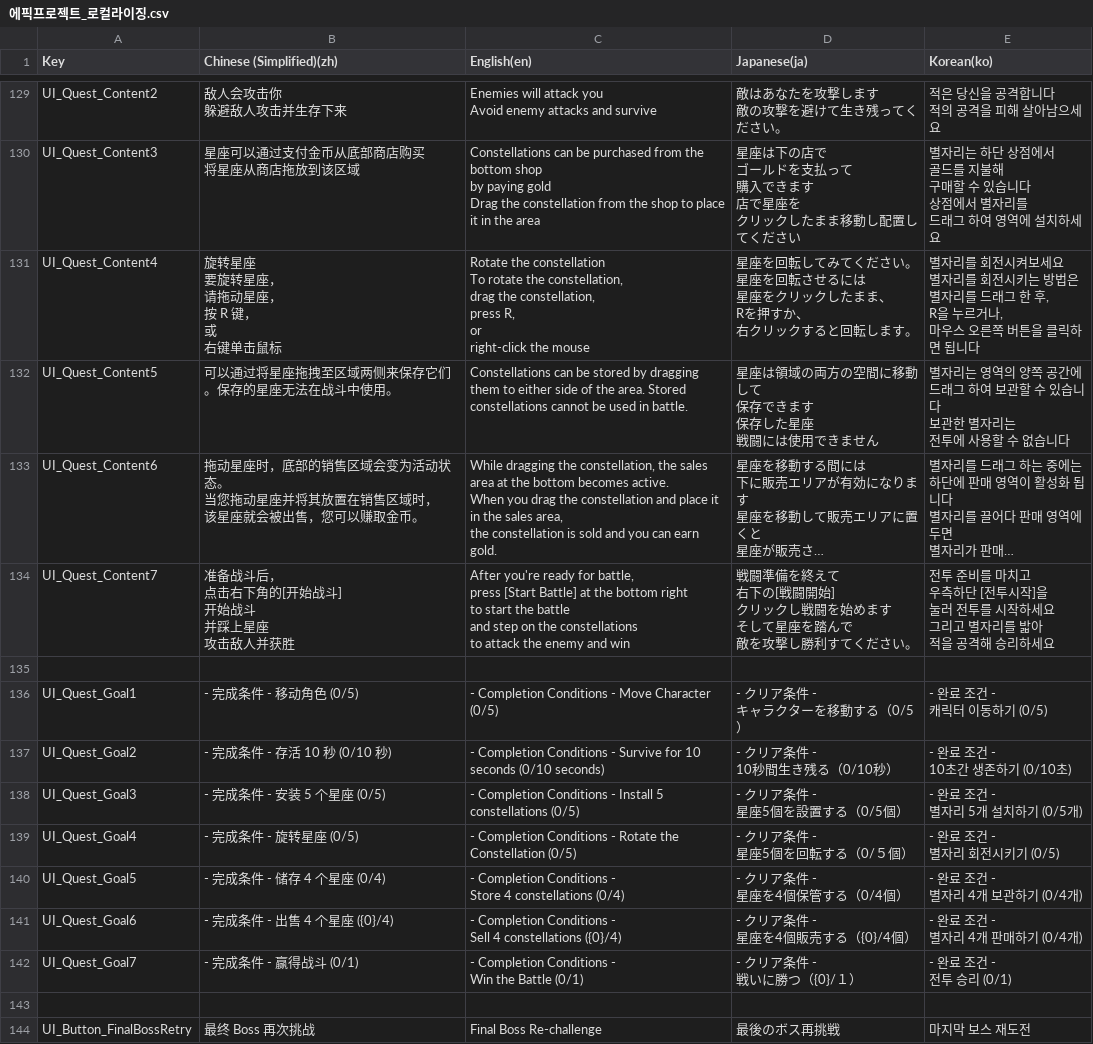
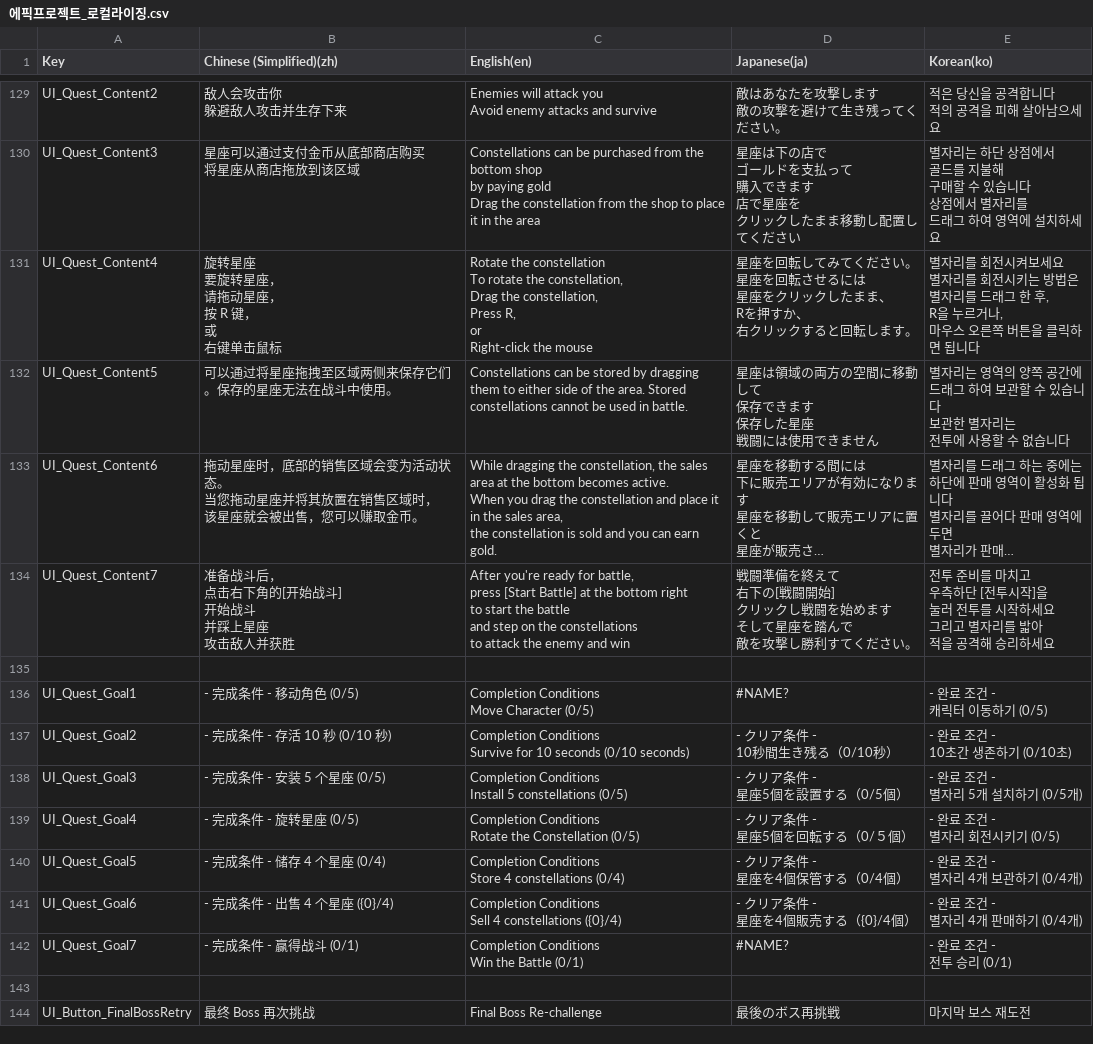
Before and after one commit to withdongyeong/EpicProject_Team1, a CSV file: Assets/@Cosmos/Localization/TextCSV/에픽프로젝트_로컬라이징.csv, drawn as a sheet; only a part is shown, gaps mark what is left out; long unchanged cells end in …; the diff covers the shown part only.

```diff
--- a/Assets/@Cosmos/Localization/TextCSV/에픽프로젝트_로컬라이징.csv
+++ b/Assets/@Cosmos/Localization/TextCSV/에픽프로젝트_로컬라이징.csv
@@ -449,21 +458,21 @@ Drag the constellation from the shop to place it in the area","星座は下の
 드래그 하여 영역에 설치하세요"
-UI_Quest_Content4,"旋转星座
-要旋转星座，
-请拖动星座，
-按 R 键，
-或
-右键单击鼠标","Rotate the constellation
-To rotate the constellation,
-drag the constellation,
-press R,
-or
-right-click the mouse","星座を回転してみてください。
-星座を回転させるには
-星座をクリックしたまま、
-Rを押すか、
-右クリックすると回転します。","별자리를 회전시켜보세요
-별자리를 회전시키는 방법은
-별자리를 드래그 한 후,
-R을 누르거나,
-마우스 오른쪽 버튼을 클릭하면 됩니다"
+UI_Quest_Content4,"旋转星座
+要旋转星座，
+请拖动星座，
+按 R 键，
+或
+右键单击鼠标","Rotate the constellation
+To rotate the constellation,
+Drag the constellation,
+Press R,
+or
+Right-click the mouse","星座を回転してみてください。
+星座を回転させるには
+星座をクリックしたまま、
+Rを押すか、
+右クリックすると回転します。","별자리를 회전시켜보세요
+별자리를 회전시키는 방법은
+별자리를 드래그 한 후,
+R을 누르거나,
+마우스 오른쪽 버튼을 클릭하면 됩니다"
 UI_Quest_Content5,可以通过将星座拖拽至区域两侧来保存它们。保存的星座无法在战斗中使用。,Constellations can be stored by dragging them to either side of the area. Stored constellations cannot be used in battle.,"星座は領域の両方の空間に移動して
@@ -510,26 +519,28 @@ to attack the enemy and win","戦闘準備を終えて
 ,,,,
-UI_Quest_Goal1,- 完成条件 - 移动角色 (0/5),- Completion Conditions - Move Character (0/5),"- クリア条件 -
-キャラクターを移動する（0/5）","- 완료 조건 -
-캐릭터 이동하기 (0/5)"
-UI_Quest_Goal2,- 完成条件 - 存活 10 秒 (0/10 秒),- Completion Conditions - Survive for 10 seconds (0/10 seconds),"- クリア条件 -
-10秒間生き残る（0/10秒）","- 완료 조건 -
-10초간 생존하기 (0/10초)"
-UI_Quest_Goal3,- 完成条件 - 安装 5 个星座 (0/5),- Completion Conditions - Install 5 constellations (0/5),"- クリア条件 -
-星座5個を設置する（0/5個）","- 완료 조건 -
-별자리 5개 설치하기 (0/5개)"
-UI_Quest_Goal4,- 完成条件 - 旋转星座 (0/5),- Completion Conditions - Rotate the Constellation (0/5),"- クリア条件 -
-星座5個を回転する（0/５個）","- 완료 조건 -
-별자리 회전시키기 (0/5)"
-UI_Quest_Goal5,- 完成条件 - 储存 4 个星座 (0/4),"- Completion Conditions -
-Store 4 constellations (0/4)","- クリア条件 -
-星座を4個保管する（0/4個）","- 완료 조건 -
-별자리 4개 보관하기 (0/4개)"
-UI_Quest_Goal6,- 完成条件 - 出售 4 个星座 ({0}/4),"- Completion Conditions -
-Sell 4 constellations ({0}/4)","- クリア条件 -
-星座を4個販売する（{0}/4個）","- 완료 조건 -
-별자리 4개 판매하기 (0/4개)"
-UI_Quest_Goal7,- 完成条件 - 赢得战斗 (0/1),"- Completion Conditions -
-Win the Battle (0/1)","- クリア条件 -
-戦いに勝つ（{0}/１）","- 완료 조건 -
-전투 승리 (0/1)"
+UI_Quest_Goal1,- 完成条件 - 移动角色 (0/5)," Completion Conditions
+Move Character (0/5)",#NAME?,"- 완료 조건 -
+캐릭터 이동하기 (0/5)"
+UI_Quest_Goal2,- 完成条件 - 存活 10 秒 (0/10 秒)," Completion Conditions
+Survive for 10 seconds (0/10 seconds)","- クリア条件 -
+10秒間生き残る（0/10秒）","- 완료 조건 -
+10초간 생존하기 (0/10초)"
+UI_Quest_Goal3,- 完成条件 - 安装 5 个星座 (0/5)," Completion Conditions
+Install 5 constellations (0/5)","- クリア条件 -
+星座5個を設置する（0/5個）","- 완료 조건 -
+별자리 5개 설치하기 (0/5개)"
+UI_Quest_Goal4,- 完成条件 - 旋转星座 (0/5)," Completion Conditions
+Rotate the Constellation (0/5)","- クリア条件 -
+星座5個を回転する（0/５個）","- 완료 조건 -
+별자리 회전시키기 (0/5)"
+UI_Quest_Goal5,- 完成条件 - 储存 4 个星座 (0/4)," Completion Conditions
+Store 4 constellations (0/4)","- クリア条件 -
+星座を4個保管する（0/4個）","- 완료 조건 -
+별자리 4개 보관하기 (0/4개)"
+UI_Quest_Goal6,- 完成条件 - 出售 4 个星座 ({0}/4)," Completion Conditions
+Sell 4 constellations ({0}/4)","- クリア条件 -
+星座を4個販売する（{0}/4個）","- 완료 조건 -
+별자리 4개 판매하기 (0/4개)"
+UI_Quest_Goal7,- 完成条件 - 赢得战斗 (0/1)," Completion Conditions
+Win the Battle (0/1)",#NAME?,"- 완료 조건 -
+전투 승리 (0/1)"
 ,,,,
```
Also changed, not shown: 63 edited cells elsewhere in this file, 4 other files.
